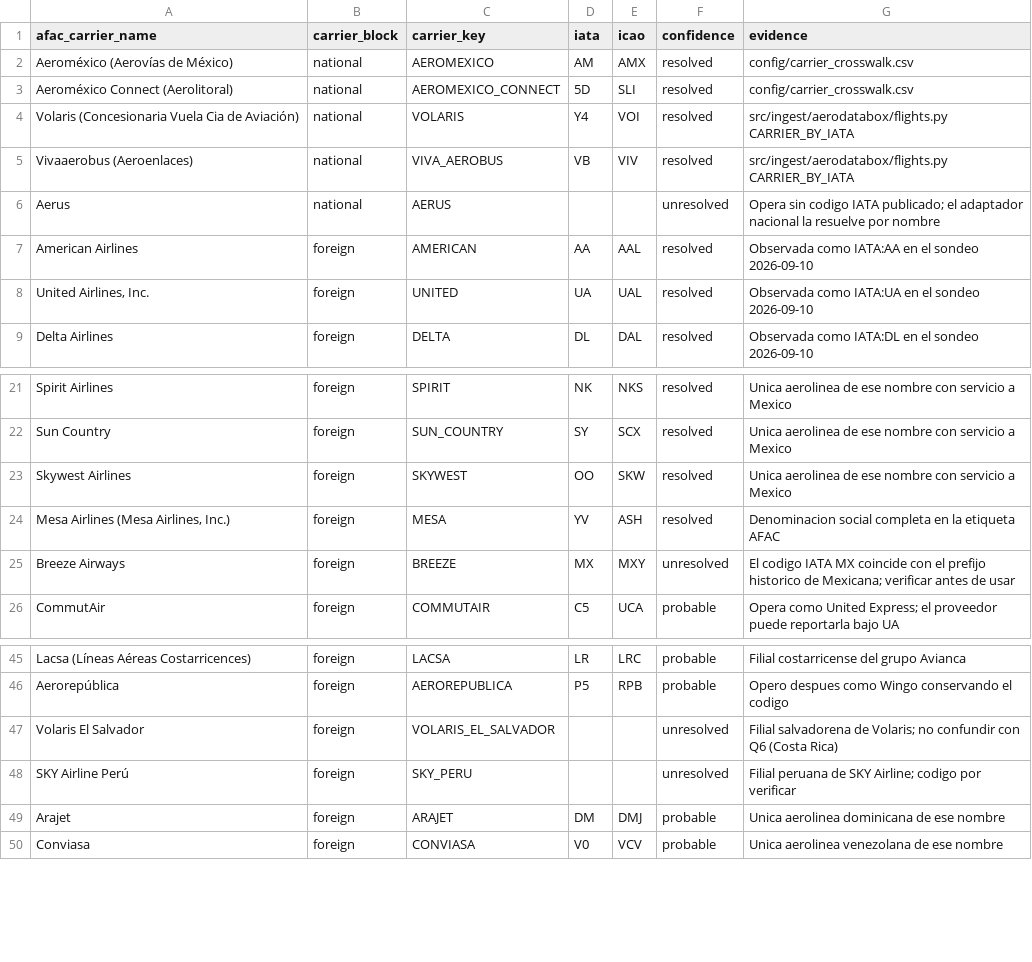
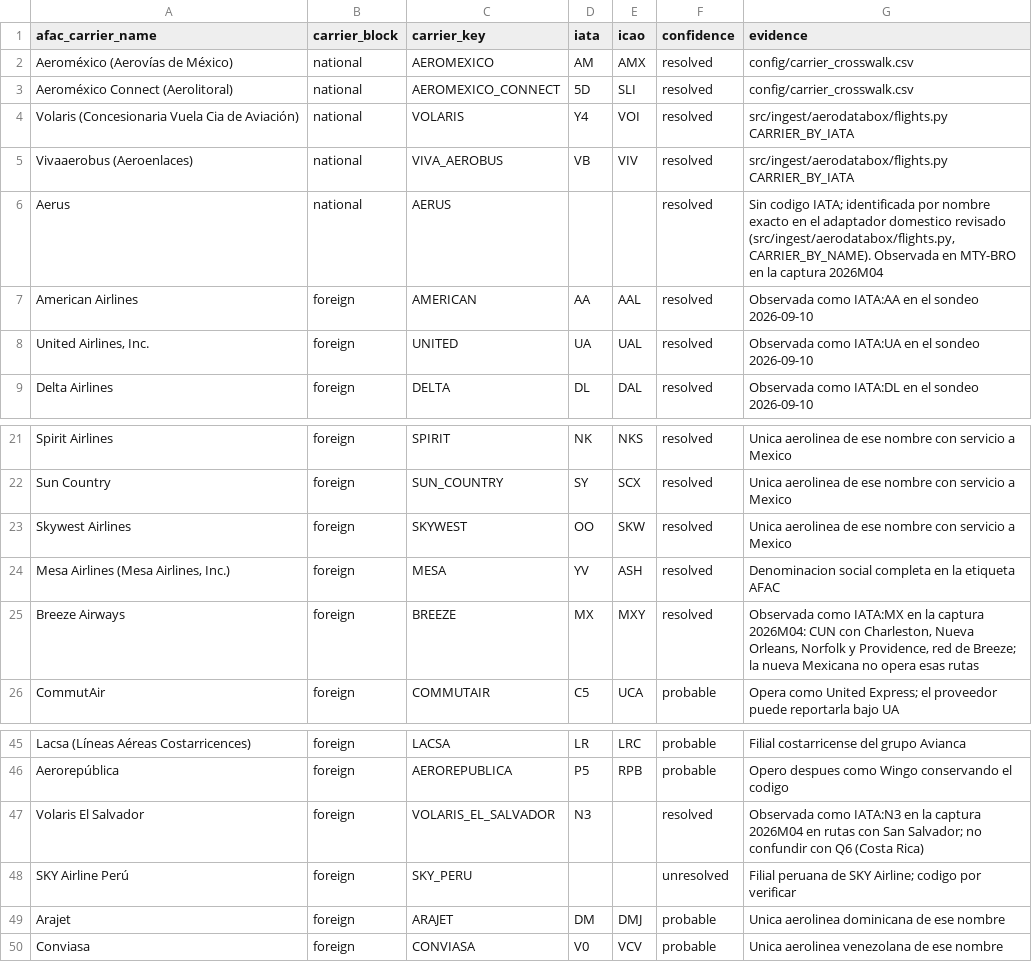
Before and after one commit to salvamalfa/aeromexico-tracker, a CSV file: data/reference/afac_international_carrier_crosswalk.csv, drawn as a sheet; only a part is shown, gaps mark what is left out.

```diff
--- a/data/reference/afac_international_carrier_crosswalk.csv
+++ b/data/reference/afac_international_carrier_crosswalk.csv
@@ -5,3 +5,3 @@ Volaris (Concesionaria Vuela Cia de Aviación),national,VOLARIS,Y4,VOI,resolved,
 Vivaaerobus (Aeroenlaces),national,VIVA_AEROBUS,VB,VIV,resolved,src/ingest/aerodatabox/flights.py CARRIER_BY_IATA
-Aerus,national,AERUS,,,unresolved,Opera sin codigo IATA publicado; el adaptador nacional la resuelve por nombre
+Aerus,national,AERUS,,,resolved,"Sin codigo IATA; identificada por nombre exacto en el adaptador domestico revisado (src/ingest/aerodatabox/flights.py, CARRIER_BY_NAME). Observada en MTY-BRO en la captura 2026M04"
 American Airlines,foreign,AMERICAN,AA,AAL,resolved,Observada como IATA:AA en el sondeo 2026-09-10
@@ -24,3 +24,3 @@ Skywest Airlines,foreign,SKYWEST,OO,SKW,resolved,Unica aerolinea de ese nombre c
 "Mesa Airlines (Mesa Airlines, Inc.)",foreign,MESA,YV,ASH,resolved,Denominacion social completa en la etiqueta AFAC
-Breeze Airways,foreign,BREEZE,MX,MXY,unresolved,El codigo IATA MX coincide con el prefijo historico de Mexicana; verificar antes de usar
+Breeze Airways,foreign,BREEZE,MX,MXY,resolved,"Observada como IATA:MX en la captura 2026M04: CUN con Charleston, Nueva Orleans, Norfolk y Providence, red de Breeze; la nueva Mexicana no opera esas rutas"
 CommutAir,foreign,COMMUTAIR,C5,UCA,probable,Opera como United Express; el proveedor puede reportarla bajo UA
@@ -46,3 +46,3 @@ Lacsa (Líneas Aéreas Costarricences),foreign,LACSA,LR,LRC,probable,Filial cost
 Aerorepública,foreign,AEROREPUBLICA,P5,RPB,probable,Opero despues como Wingo conservando el codigo
-Volaris El Salvador,foreign,VOLARIS_EL_SALVADOR,,,unresolved,Filial salvadorena de Volaris; no confundir con Q6 (Costa Rica)
+Volaris El Salvador,foreign,VOLARIS_EL_SALVADOR,N3,,resolved,Observada como IATA:N3 en la captura 2026M04 en rutas con San Salvador; no confundir con Q6 (Costa Rica)
 SKY Airline Perú,foreign,SKY_PERU,,,unresolved,Filial peruana de SKY Airline; codigo por verificar
```
Also changed, not shown: data/reference/afac_international_city_iata_crosswalk.csv, data/reference/afac_international_city_overrides.csv, 8 other files.
